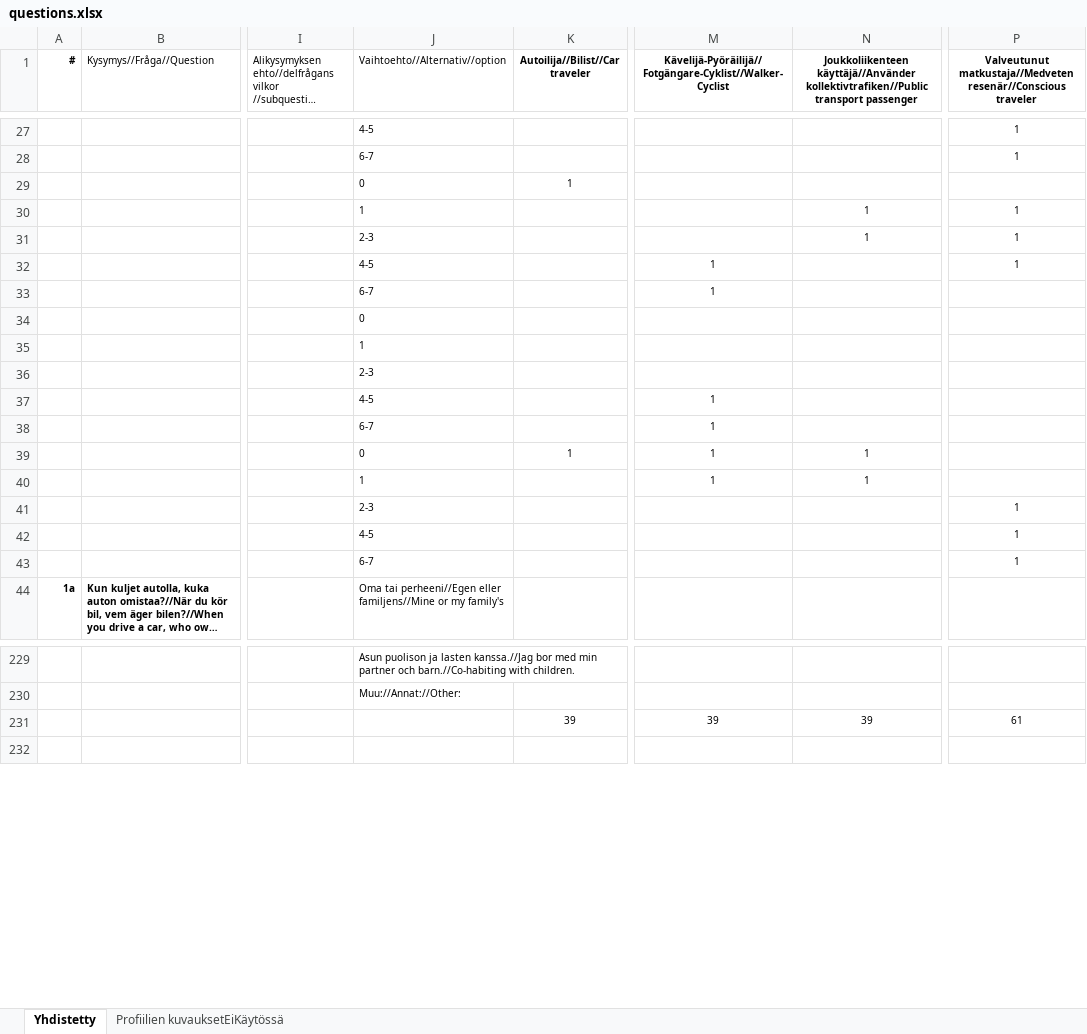
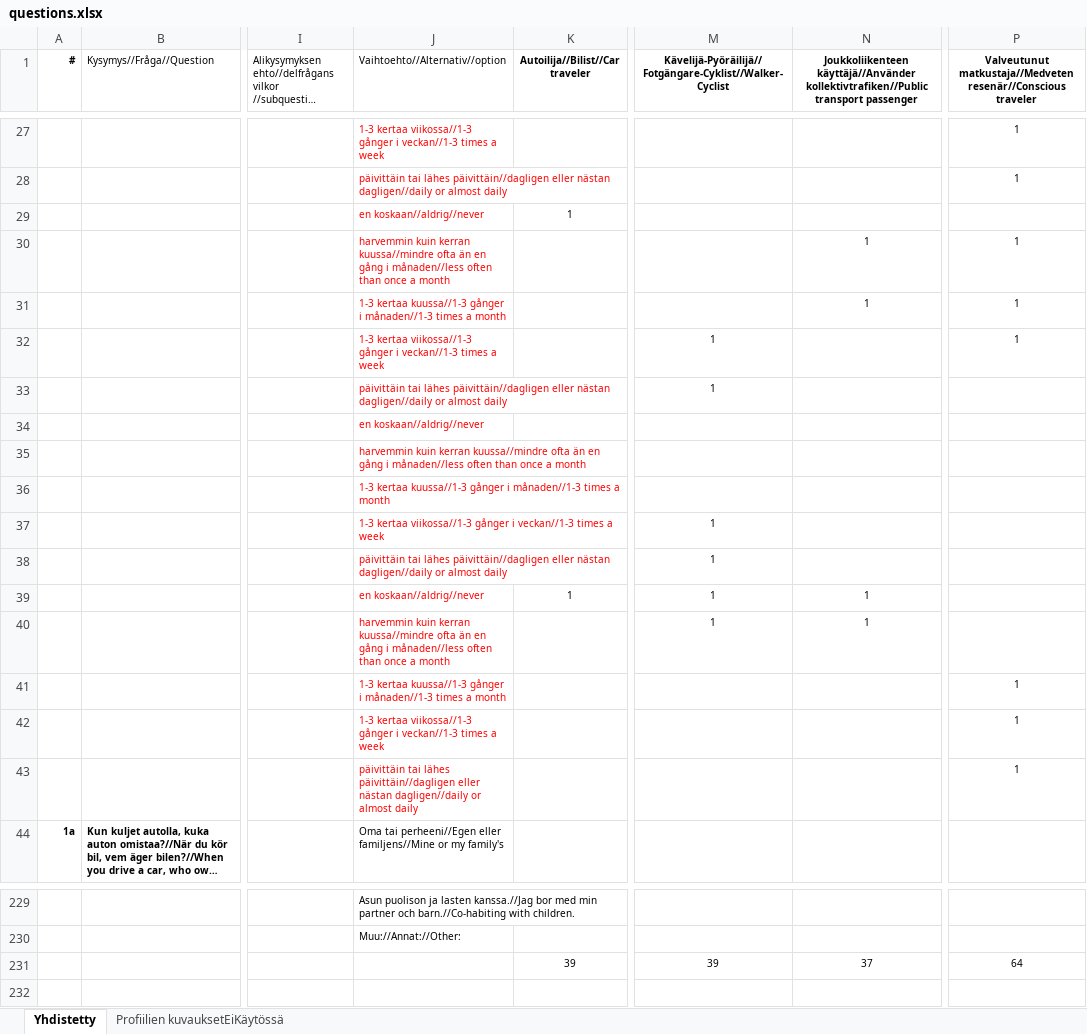
Before and after one commit to City-of-Turku/mpbackend, an Excel workbook: media/questions.xlsx, sheet Yhdistetty, drawn as a sheet; only a part is shown, gaps mark what is left out; long unchanged cells end in …; values as stored, in another font and other column widths than the file's, no borders; the diff covers the shown part only; the diff names each change by its address in the sheet, - before the commit and + after, or states it on an @@ line.

Commit message:
Update question1 options

```diff
--- a/media/questions.xlsx (sheet Yhdistetty)
+++ b/media/questions.xlsx (sheet Yhdistetty)
-J27:J43 text colour: black
+J27:J43 text colour: #FF0000
-J27 (Vaihtoehto//Alternativ//option): 4-5
+J27 (Vaihtoehto//Alternativ//option): 1-3 kertaa viikossa//1-3 gånger i veckan//1-3 times a week
-J28 (Vaihtoehto//Alternativ//option): 6-7
+J28 (Vaihtoehto//Alternativ//option): päivittäin tai lähes päivittäin//dagligen eller nästan dagligen//daily or almost daily
-J29 (Vaihtoehto//Alternativ//option): 0
+J29 (Vaihtoehto//Alternativ//option): en koskaan//aldrig//never
-J30 (Vaihtoehto//Alternativ//option): 1
+J30 (Vaihtoehto//Alternativ//option): harvemmin kuin kerran kuussa//mindre ofta än en gång i månaden//less often than once a month
-J31 (Vaihtoehto//Alternativ//option): 2-3
+J31 (Vaihtoehto//Alternativ//option): 1-3 kertaa kuussa//1-3 gånger i månaden//1-3 times a month
-J32 (Vaihtoehto//Alternativ//option): 4-5
+J32 (Vaihtoehto//Alternativ//option): 1-3 kertaa viikossa//1-3 gånger i veckan//1-3 times a week
-J33 (Vaihtoehto//Alternativ//option): 6-7
+J33 (Vaihtoehto//Alternativ//option): päivittäin tai lähes päivittäin//dagligen eller nästan dagligen//daily or almost daily
-J34 (Vaihtoehto//Alternativ//option): 0
+J34 (Vaihtoehto//Alternativ//option): en koskaan//aldrig//never
-J35 (Vaihtoehto//Alternativ//option): 1
+J35 (Vaihtoehto//Alternativ//option): harvemmin kuin kerran kuussa//mindre ofta än en gång i månaden//less often than once a month
-J36 (Vaihtoehto//Alternativ//option): 2-3
+J36 (Vaihtoehto//Alternativ//option): 1-3 kertaa kuussa//1-3 gånger i månaden//1-3 times a month
-J37 (Vaihtoehto//Alternativ//option): 4-5
+J37 (Vaihtoehto//Alternativ//option): 1-3 kertaa viikossa//1-3 gånger i veckan//1-3 times a week
-J38 (Vaihtoehto//Alternativ//option): 6-7
+J38 (Vaihtoehto//Alternativ//option): päivittäin tai lähes päivittäin//dagligen eller nästan dagligen//daily or almost daily
-J39 (Vaihtoehto//Alternativ//option): 0
+J39 (Vaihtoehto//Alternativ//option): en koskaan//aldrig//never
-J40 (Vaihtoehto//Alternativ//option): 1
+J40 (Vaihtoehto//Alternativ//option): harvemmin kuin kerran kuussa//mindre ofta än en gång i månaden//less often than once a month
-J41 (Vaihtoehto//Alternativ//option): 2-3
+J41 (Vaihtoehto//Alternativ//option): 1-3 kertaa kuussa//1-3 gånger i månaden//1-3 times a month
-J42 (Vaihtoehto//Alternativ//option): 4-5
+J42 (Vaihtoehto//Alternativ//option): 1-3 kertaa viikossa//1-3 gånger i veckan//1-3 times a week
-J43 (Vaihtoehto//Alternativ//option): 6-7
+J43 (Vaihtoehto//Alternativ//option): päivittäin tai lähes päivittäin//dagligen eller nästan dagligen//daily or almost daily
-N231: 39
+N231: 37
-P231: 61
+P231: 64
```
Also changed, not shown: 3 added rows, 3 removed rows, 22 edited cells and cell formats elsewhere in this sheet, 1 other file.
